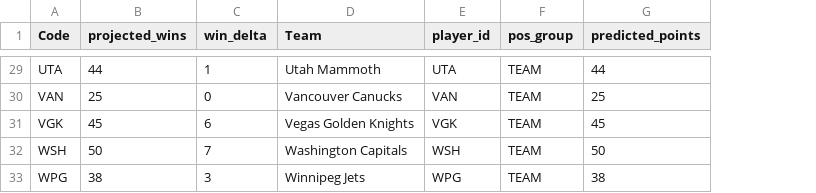
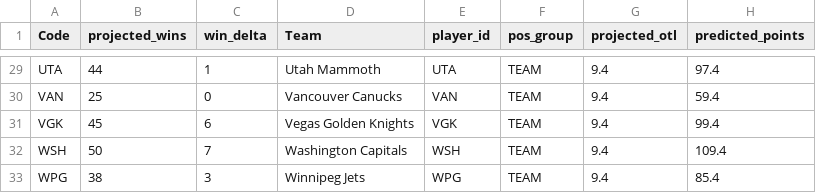
Before and after one commit to alexchartrand/nhl-prediction, a CSV file: output/team_board_test.csv, drawn as a sheet; only a part is shown, gaps mark what is left out; addresses are those after the commit; the diff covers the shown part only; the diff names each change by its address in the sheet, - before the commit and + after, or states it on an @@ line.

```diff
--- a/output/team_board_test.csv
+++ b/output/team_board_test.csv
+column G (projected_otl), rows 29-33: all 9.4
-H29 (predicted_points): 44
+H29 (predicted_points): 97.4
-H30 (predicted_points): 25
+H30 (predicted_points): 59.4
-H31 (predicted_points): 45
+H31 (predicted_points): 99.4
-H32 (predicted_points): 50
+H32 (predicted_points): 109.4
-H33 (predicted_points): 38
+H33 (predicted_points): 85.4
```
Also changed, not shown: 27 edited cells elsewhere in this file, output/goalie_board_test.csv, 6 other files.
